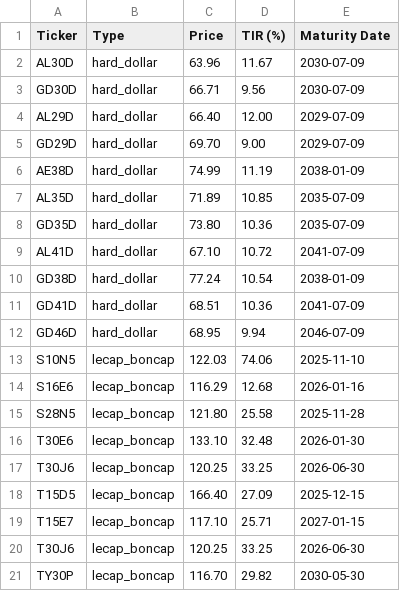
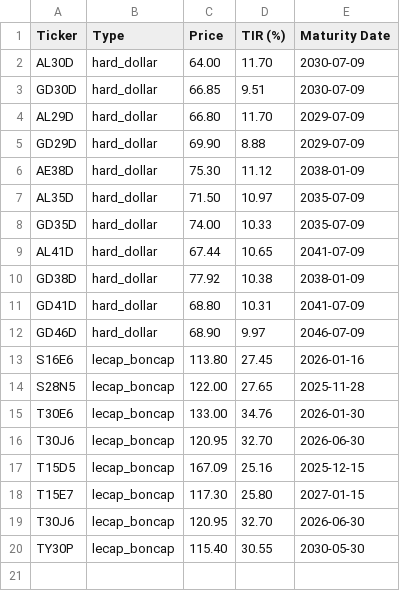
Before and after one commit to AlexONEX/market-data, a CSV file: src/data/tirs.csv, drawn as a sheet.

```diff
--- a/src/data/tirs.csv
+++ b/src/data/tirs.csv
@@ -1,21 +1,20 @@
 Ticker,Type,Price,TIR (%),Maturity Date
-AL30D,hard_dollar,63.96,11.67,2030-07-09
-GD30D,hard_dollar,66.71,9.56,2030-07-09
-AL29D,hard_dollar,66.40,12.00,2029-07-09
-GD29D,hard_dollar,69.70,9.00,2029-07-09
-AE38D,hard_dollar,74.99,11.19,2038-01-09
-AL35D,hard_dollar,71.89,10.85,2035-07-09
-GD35D,hard_dollar,73.80,10.36,2035-07-09
-AL41D,hard_dollar,67.10,10.72,2041-07-09
-GD38D,hard_dollar,77.24,10.54,2038-01-09
-GD41D,hard_dollar,68.51,10.36,2041-07-09
-GD46D,hard_dollar,68.95,9.94,2046-07-09
-S10N5,lecap_boncap,122.03,74.06,2025-11-10
-S16E6,lecap_boncap,116.29,12.68,2026-01-16
-S28N5,lecap_boncap,121.80,25.58,2025-11-28
-T30E6,lecap_boncap,133.10,32.48,2026-01-30
-T30J6,lecap_boncap,120.25,33.25,2026-06-30
-T15D5,lecap_boncap,166.40,27.09,2025-12-15
-T15E7,lecap_boncap,117.10,25.71,2027-01-15
-T30J6,lecap_boncap,120.25,33.25,2026-06-30
-TY30P,lecap_boncap,116.70,29.82,2030-05-30
+AL30D,hard_dollar,64.00,11.70,2030-07-09
+GD30D,hard_dollar,66.85,9.51,2030-07-09
+AL29D,hard_dollar,66.80,11.70,2029-07-09
+GD29D,hard_dollar,69.90,8.88,2029-07-09
+AE38D,hard_dollar,75.30,11.12,2038-01-09
+AL35D,hard_dollar,71.50,10.97,2035-07-09
+GD35D,hard_dollar,74.00,10.33,2035-07-09
+AL41D,hard_dollar,67.44,10.65,2041-07-09
+GD38D,hard_dollar,77.92,10.38,2038-01-09
+GD41D,hard_dollar,68.80,10.31,2041-07-09
+GD46D,hard_dollar,68.90,9.97,2046-07-09
+S16E6,lecap_boncap,113.80,27.45,2026-01-16
+S28N5,lecap_boncap,122.00,27.65,2025-11-28
+T30E6,lecap_boncap,133.00,34.76,2026-01-30
+T30J6,lecap_boncap,120.95,32.70,2026-06-30
+T15D5,lecap_boncap,167.09,25.16,2025-12-15
+T15E7,lecap_boncap,117.30,25.80,2027-01-15
+T30J6,lecap_boncap,120.95,32.70,2026-06-30
+TY30P,lecap_boncap,115.40,30.55,2030-05-30
```
Also changed, not shown: 1 other file.
